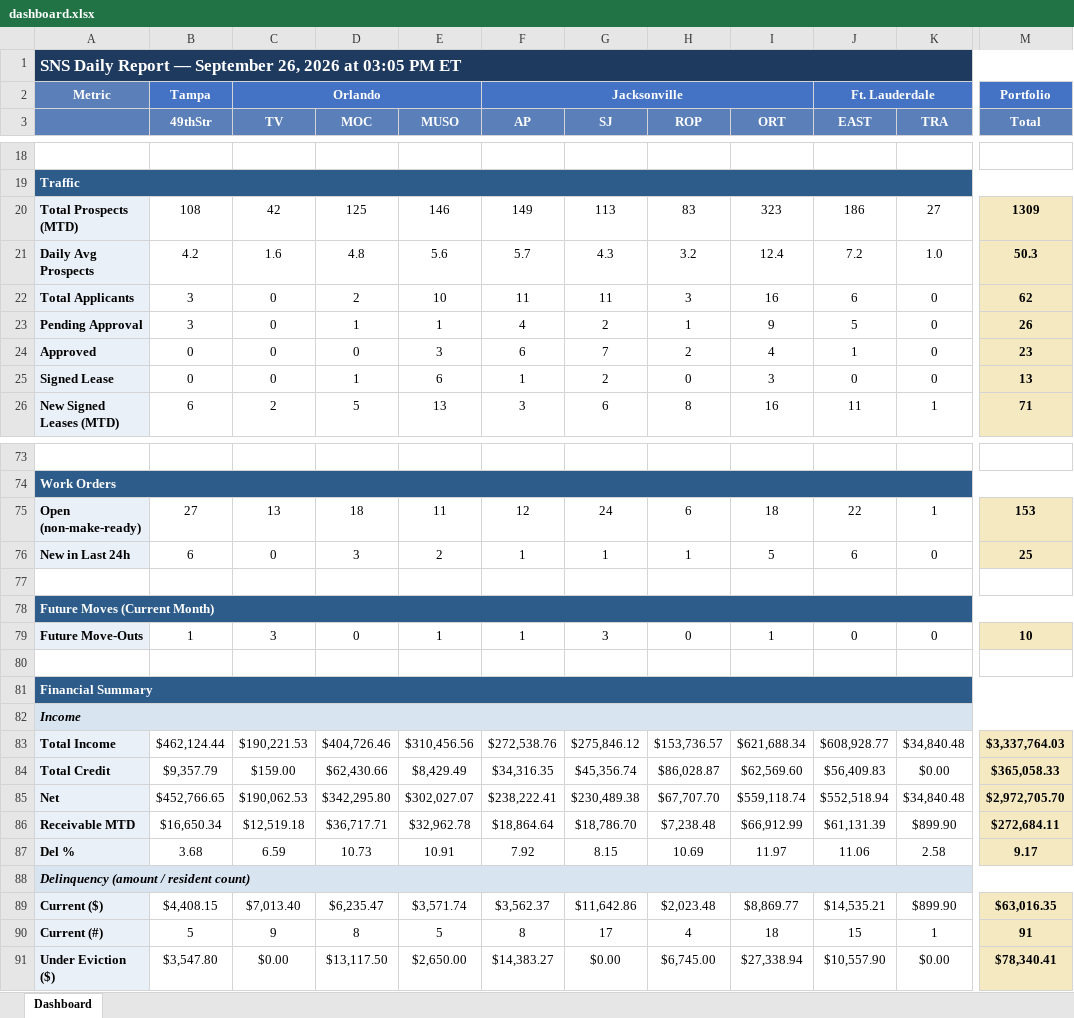
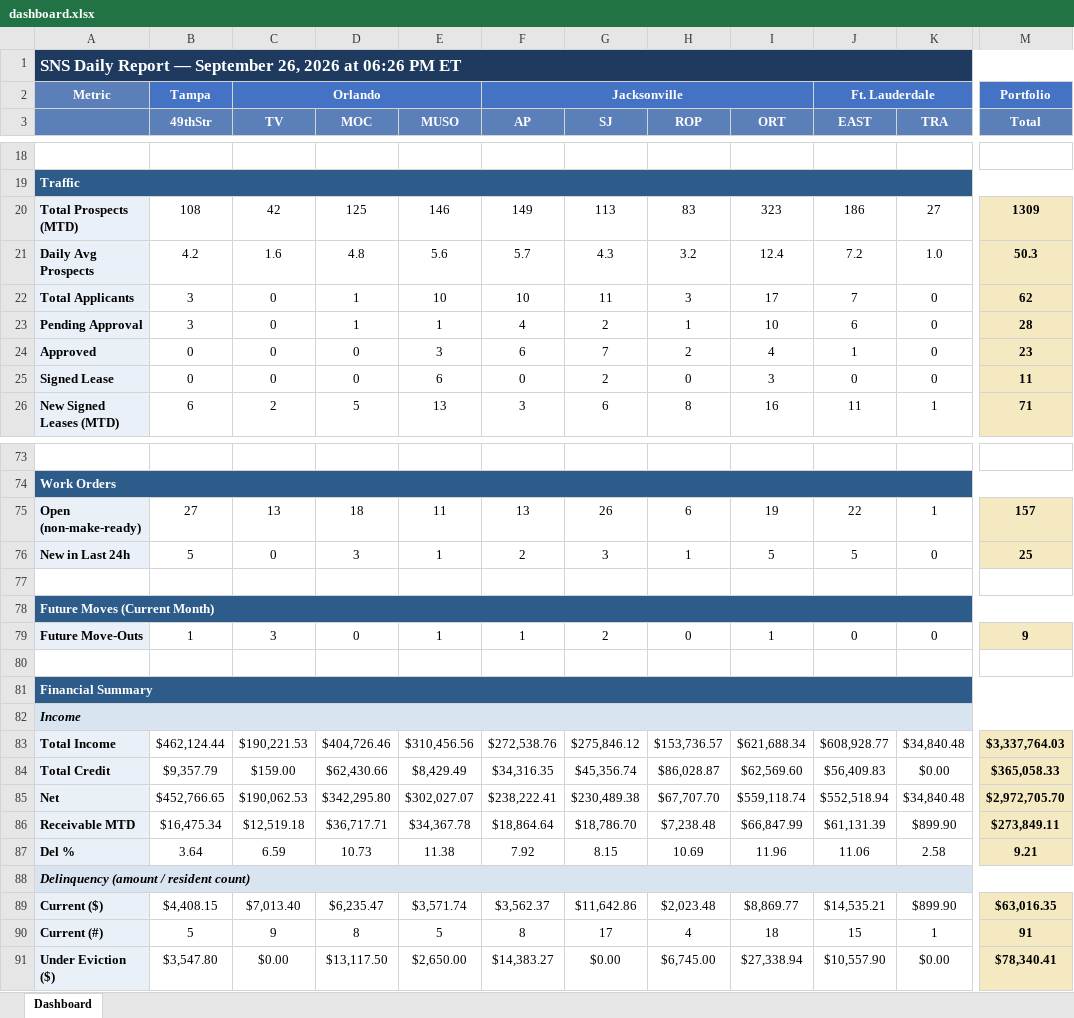
Before and after one commit to ymi-flowing/sns-daily-report, an Excel workbook: dashboard.xlsx, sheet Dashboard, drawn as a sheet; only a part is shown, gaps mark what is left out; values as stored, in another font and other column widths than the file's, no borders; the diff covers the shown part only; the diff names each change by its address in the sheet, - before the commit and + after, or states it on an @@ line.

```diff
--- a/dashboard.xlsx (sheet Dashboard)
+++ b/dashboard.xlsx (sheet Dashboard)
-A1: …2026 at 03:05 PM ET
+A1: …2026 at 06:26 PM ET
-D22 (MOC): 2
+D22 (MOC): 1
-F22 (AP): 11
+F22 (AP): 10
-I22 (ORT): 16
+I22 (ORT): 17
-J22 (EAST): 6
+J22 (EAST): 7
-I23 (ORT): 9
+I23 (ORT): 10
-J23 (EAST): 5
+J23 (EAST): 6
-M23 (Total): 26
+M23 (Total): 28
-D25 (MOC): 1
+D25 (MOC): 0
-F25 (AP): 1
+F25 (AP): 0
-M25 (Total): 13
+M25 (Total): 11
-F75 (AP): 12
+F75 (AP): 13
-G75 (SJ): 24
+G75 (SJ): 26
-I75 (ORT): 18
+I75 (ORT): 19
-M75 (Total): 153
+M75 (Total): 157
-B76 (49thStr): 6
+B76 (49thStr): 5
-E76 (MUSO): 2
+E76 (MUSO): 1
-F76 (AP): 1
+F76 (AP): 2
-G76 (SJ): 1
+G76 (SJ): 3
-J76 (EAST): 6
+J76 (EAST): 5
-G79 (SJ): 3
+G79 (SJ): 2
-M79 (Total): 10
+M79 (Total): 9
-B86 (49thStr): $16,650.34
+B86 (49thStr): $16,475.34
-E86 (MUSO): $32,962.78
+E86 (MUSO): $34,367.78
-I86 (ORT): $66,912.99
+I86 (ORT): $66,847.99
-M86 (Total): $272,684.11
+M86 (Total): $273,849.11
-B87 (49thStr): 3.68
+B87 (49thStr): 3.64
-E87 (MUSO): 10.91
+E87 (MUSO): 11.38
-I87 (ORT): 11.97
+I87 (ORT): 11.96
-M87 (Total): 9.17
+M87 (Total): 9.21
```
Also changed, not shown: 42 edited cells elsewhere in this sheet, 1 other file.
